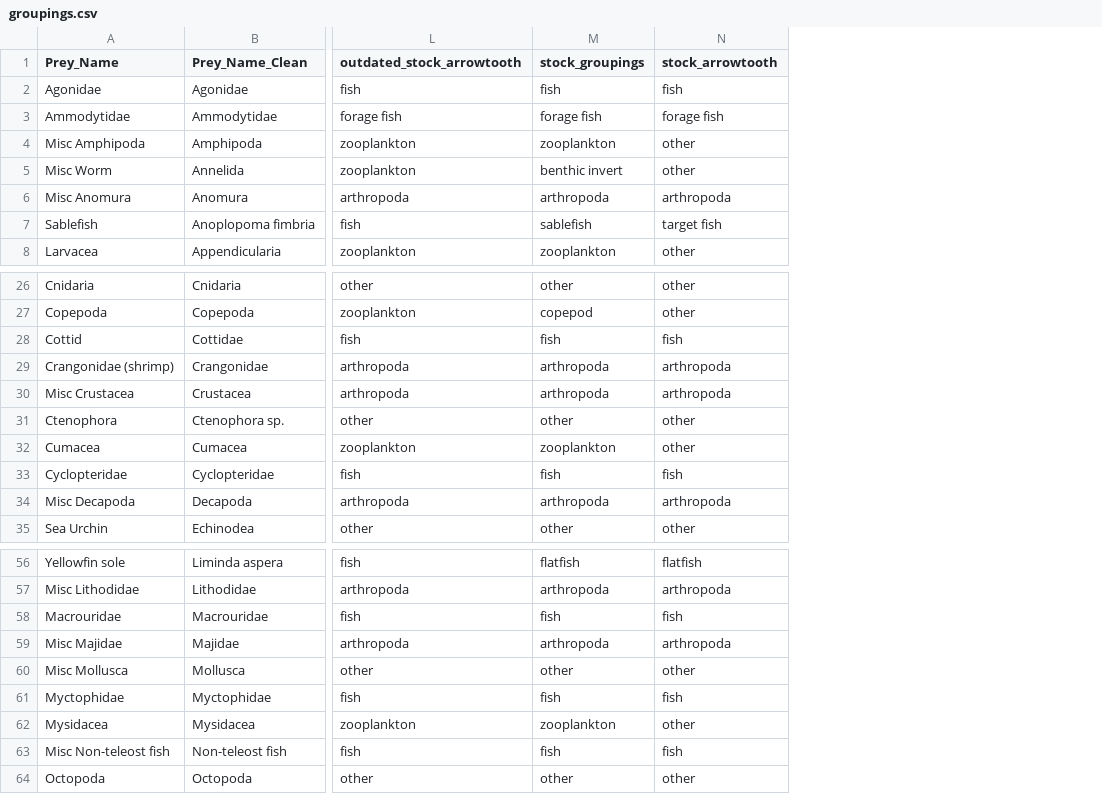
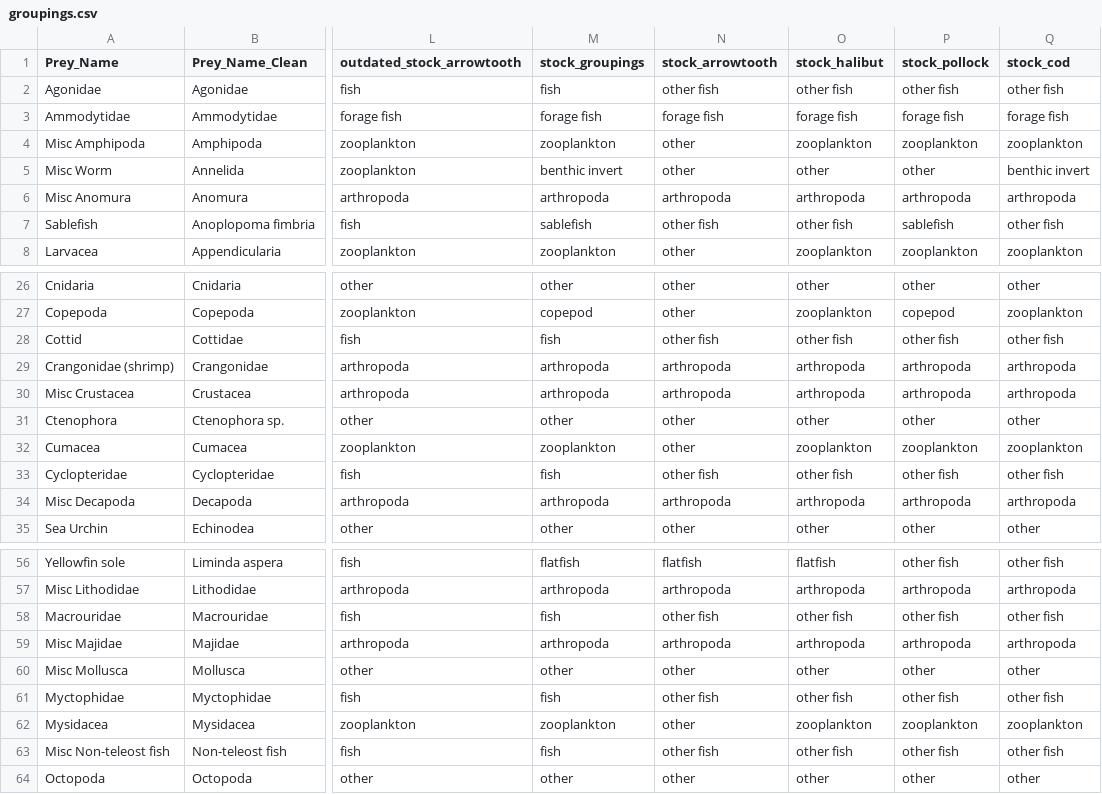
Before and after one commit to cadlaburch/BurchThesis_GOADietModels, a CSV file: output/groupings.csv, drawn as a sheet; only a part is shown, gaps mark what is left out; the diff covers the shown part only; the diff names each change by its address in the sheet, - before the commit and + after, or states it on an @@ line.

```diff
--- a/output/groupings.csv
+++ b/output/groupings.csv
+column O (stock_halibut), rows 2-8: other fish | forage fish | zooplankton | other | arthropoda | other fish | zooplankton; rows 26-35: other | zooplankton | other fish | arthropoda | arthropoda | other | zooplankton | other fish | arthropoda | other; rows 56-64: flatfish | arthropoda | other fish | arthropoda | other | other fish | zooplankton | other fish | other
+column P (stock_pollock), rows 2-8: other fish | forage fish | zooplankton | other | arthropoda | sablefish | zooplankton; rows 26-35: other | copepod | other fish | arthropoda | arthropoda | other | zooplankton | other fish | arthropoda | other; rows 56-64: other fish | arthropoda | other fish | arthropoda | other | other fish | zooplankton | other fish | other
+column Q (stock_cod), rows 2-8: other fish | forage fish | zooplankton | benthic invert | arthropoda | other fish | zooplankton; rows 26-35: other | zooplankton | other fish | arthropoda | arthropoda | other | zooplankton | other fish | arthropoda | other; rows 56-64: other fish | arthropoda | other fish | arthropoda | other | other fish | zooplankton | other fish | other
-N2 (stock_arrowtooth): fish
+N2 (stock_arrowtooth): other fish
-N7 (stock_arrowtooth): target fish
+N7 (stock_arrowtooth): other fish
-N28 (stock_arrowtooth): fish
+N28 (stock_arrowtooth): other fish
-N33 (stock_arrowtooth): fish
+N33 (stock_arrowtooth): other fish
-N58 (stock_arrowtooth): fish
+N58 (stock_arrowtooth): other fish
-N61 (stock_arrowtooth): fish
+N61 (stock_arrowtooth): other fish
-N63 (stock_arrowtooth): fish
+N63 (stock_arrowtooth): other fish
```
Also changed, not shown: 13 edited cells elsewhere in this file, 38 other files.
